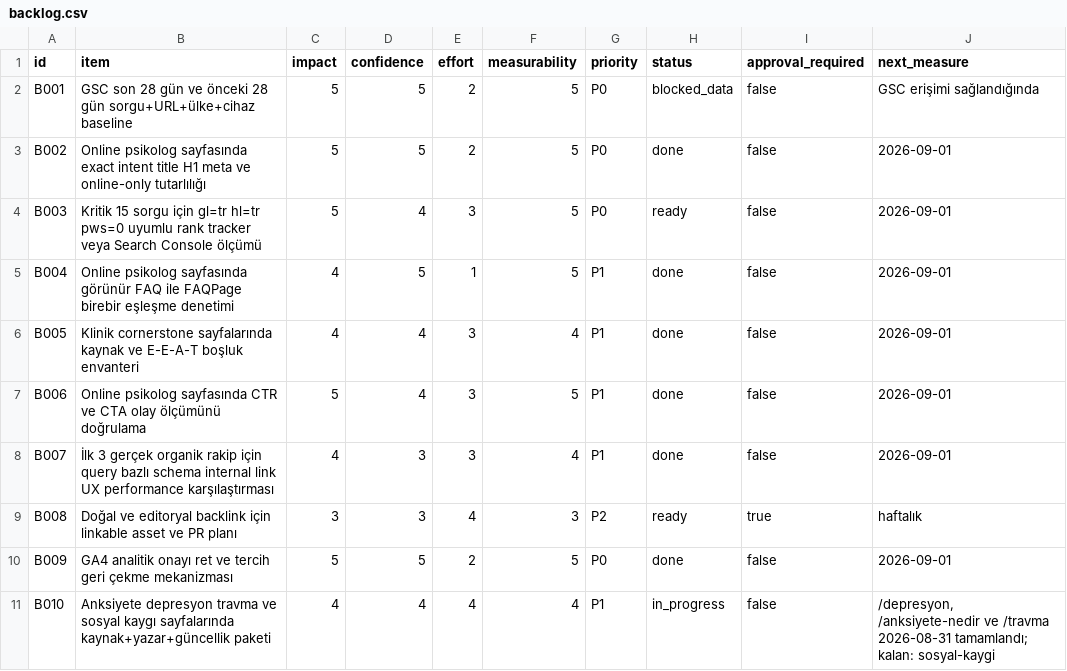
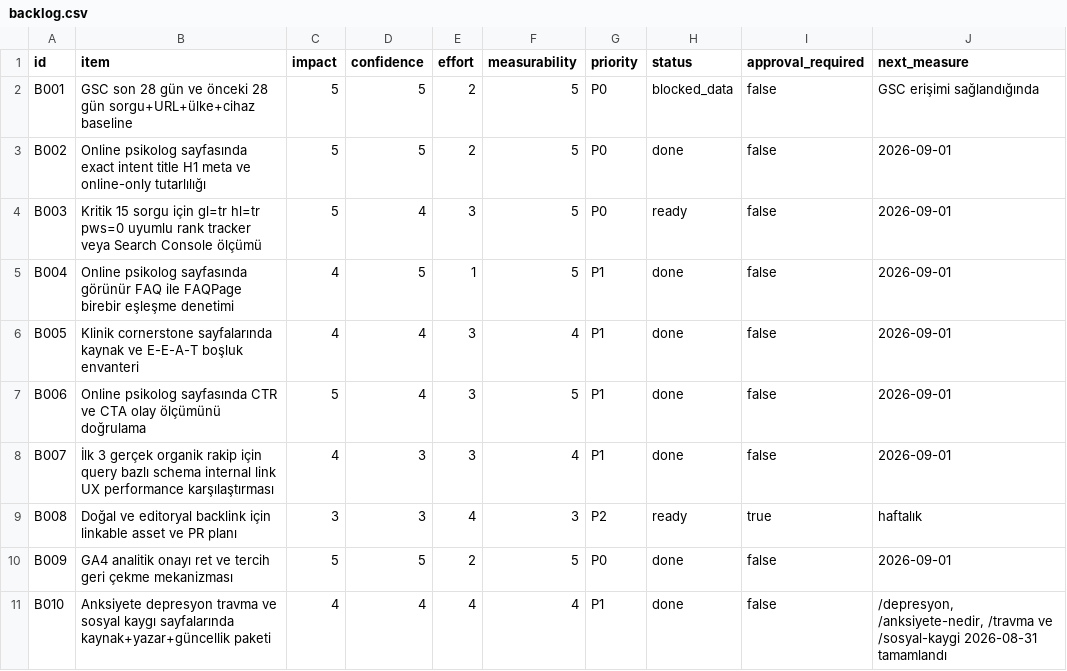
Before and after one commit to omeratapamukcu-ops/atapamukcu.com, a CSV file: seo-ops/backlog.csv, drawn as a sheet.

```diff
--- a/seo-ops/backlog.csv
+++ b/seo-ops/backlog.csv
@@ -10,2 +10,2 @@ B008,Doğal ve editoryal backlink için linkable asset ve PR planı,3,3,4,3,P2,r
 B009,GA4 analitik onayı ret ve tercih geri çekme mekanizması,5,5,2,5,P0,done,false,2026-09-01
-B010,Anksiyete depresyon travma ve sosyal kaygı sayfalarında kaynak+yazar+güncellik paketi,4,4,4,4,P1,in_progress,false,"/depresyon, /anksiyete-nedir ve /travma 2026-08-31 tamamlandı; kalan: sosyal-kaygi"
+B010,Anksiyete depresyon travma ve sosyal kaygı sayfalarında kaynak+yazar+güncellik paketi,4,4,4,4,P1,done,false,"/depresyon, /anksiyete-nedir, /travma ve /sosyal-kaygi 2026-08-31 tamamlandı"
```
Also changed, not shown: 4 other files.
